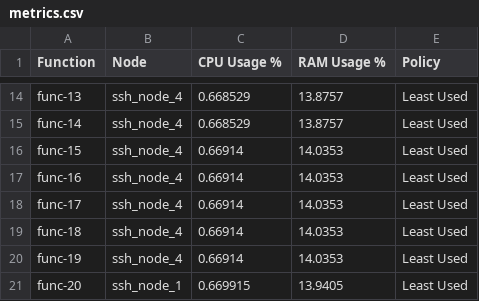
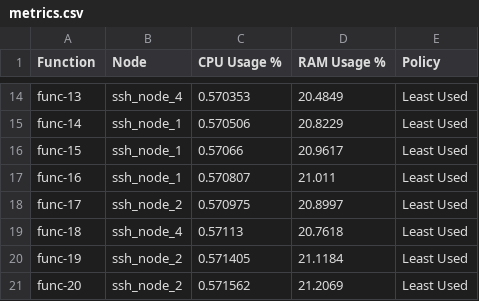
Before and after one commit to TommasoMolesti/faas-scheduler-testbed, a CSV file: api_gateway/metrics.csv, drawn as a sheet; only a part is shown, gaps mark what is left out; the diff covers the shown part only; the diff names each change by its address in the sheet, - before the commit and + after, or states it on an @@ line.

```diff
--- a/api_gateway/metrics.csv
+++ b/api_gateway/metrics.csv
-C14 (CPU Usage %): 0.668529
+C14 (CPU Usage %): 0.570353
-D14 (RAM Usage %): 13.8757
+D14 (RAM Usage %): 20.4849
-B15:B17 (Node): ssh_node_4
+B15:B17 (Node): ssh_node_1
-C15 (CPU Usage %): 0.668529
+C15 (CPU Usage %): 0.570506
-D15 (RAM Usage %): 13.8757
+D15 (RAM Usage %): 20.8229
-C16 (CPU Usage %): 0.66914
+C16 (CPU Usage %): 0.57066
-D16 (RAM Usage %): 14.0353
+D16 (RAM Usage %): 20.9617
-C17 (CPU Usage %): 0.66914
+C17 (CPU Usage %): 0.570807
-D17 (RAM Usage %): 14.0353
+D17 (RAM Usage %): 21.011
-B18 (Node): ssh_node_4
+B18 (Node): ssh_node_2
-C18 (CPU Usage %): 0.66914
+C18 (CPU Usage %): 0.570975
-D18 (RAM Usage %): 14.0353
+D18 (RAM Usage %): 20.8997
-C19 (CPU Usage %): 0.66914
+C19 (CPU Usage %): 0.57113
-D19 (RAM Usage %): 14.0353
+D19 (RAM Usage %): 20.7618
-B20 (Node): ssh_node_4
+B20 (Node): ssh_node_2
-C20 (CPU Usage %): 0.66914
+C20 (CPU Usage %): 0.571405
-D20 (RAM Usage %): 14.0353
+D20 (RAM Usage %): 21.1184
-B21 (Node): ssh_node_1
+B21 (Node): ssh_node_2
-C21 (CPU Usage %): 0.669915
+C21 (CPU Usage %): 0.571562
-D21 (RAM Usage %): 13.9405
+D21 (RAM Usage %): 21.2069
```
Also changed, not shown: 32 edited cells elsewhere in this file, 6 other files.
